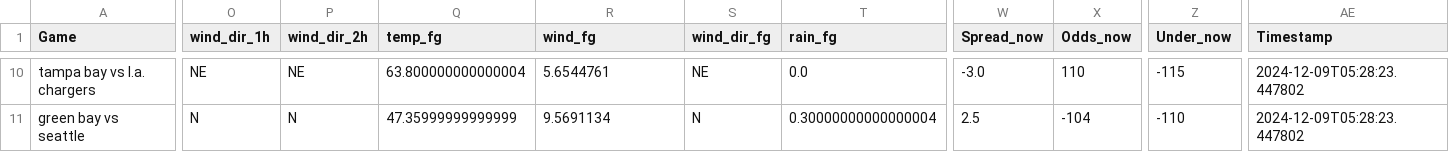
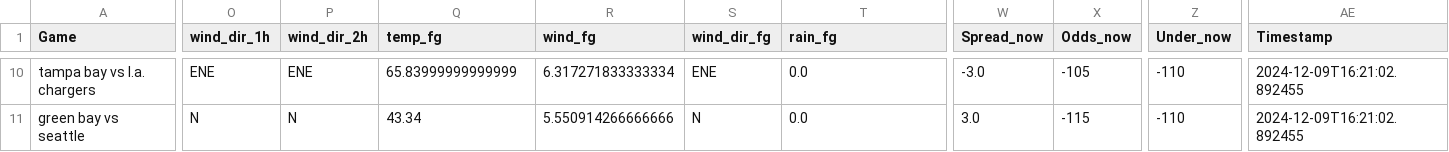
Before and after one commit to mslade50/football_weather, a CSV file: nfl_weather.csv, drawn as a sheet; only a part is shown, gaps mark what is left out; the diff covers the shown part only; the diff names each change by its address in the sheet, - before the commit and + after, or states it on an @@ line.

Commit message:
Update nfl_weather.csv with Timestamp 2024-12-09T16:21:02.892455

```diff
--- a/nfl_weather.csv
+++ b/nfl_weather.csv
-O10 (wind_dir_1h): NE
+O10 (wind_dir_1h): ENE
-P10 (wind_dir_2h): NE
+P10 (wind_dir_2h): ENE
-Q10 (temp_fg): 63.800000000000004
+Q10 (temp_fg): 65.83999999999999
-R10 (wind_fg): 5.6544761
+R10 (wind_fg): 6.317271833333334
-S10 (wind_dir_fg): NE
+S10 (wind_dir_fg): ENE
-X10 (Odds_now): 110
+X10 (Odds_now): -105
-Z10 (Under_now): -115
+Z10 (Under_now): -110
-AE10:AE11 (Timestamp): 2024-12-09T05:28:23.447802
+AE10:AE11 (Timestamp): 2024-12-09T16:21:02.892455
-Q11 (temp_fg): 47.35999999999999
+Q11 (temp_fg): 43.34
-R11 (wind_fg): 9.5691134
+R11 (wind_fg): 5.550914266666666
-T11 (rain_fg): 0.30000000000000004
+T11 (rain_fg): 0.0
-W11 (Spread_now): 2.5
+W11 (Spread_now): 3.0
-X11 (Odds_now): -104
+X11 (Odds_now): -115
```
Also changed, not shown: 2 added rows, 2 removed rows and 50 edited cells elsewhere in this file.
